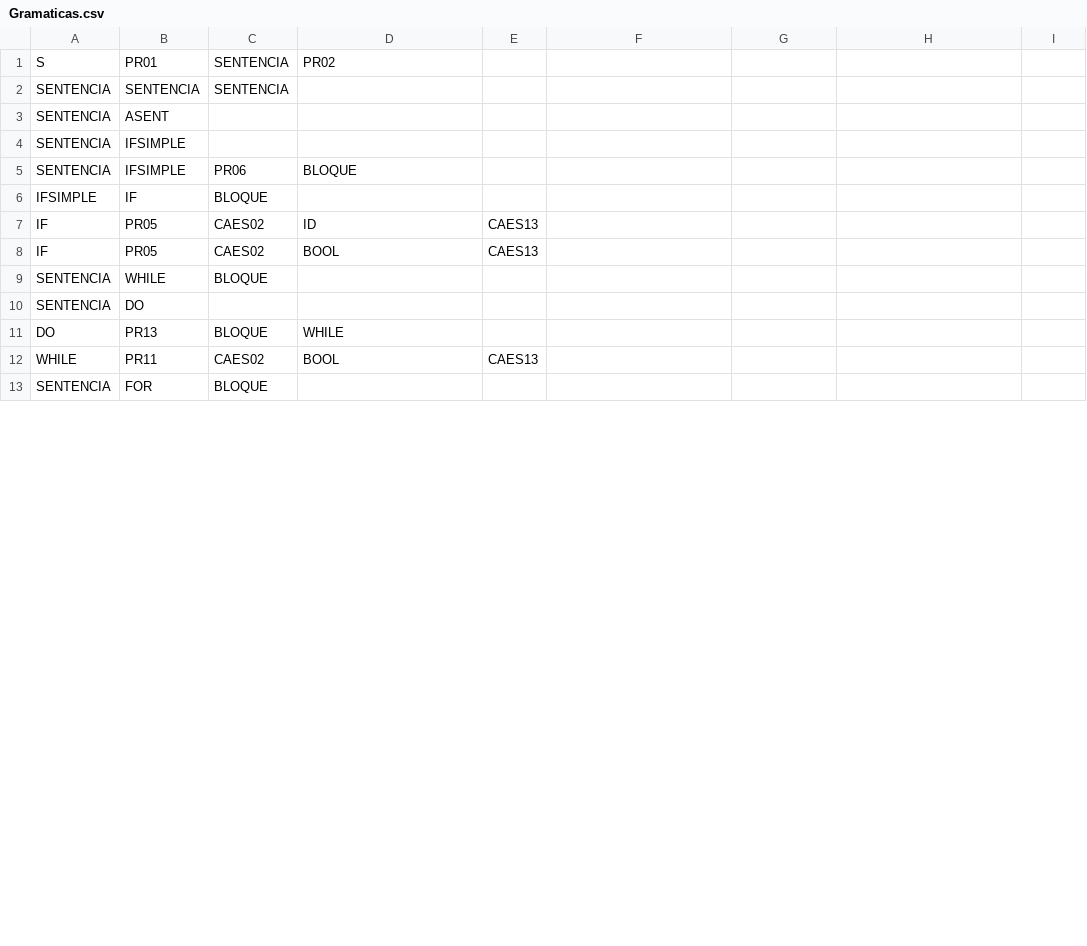
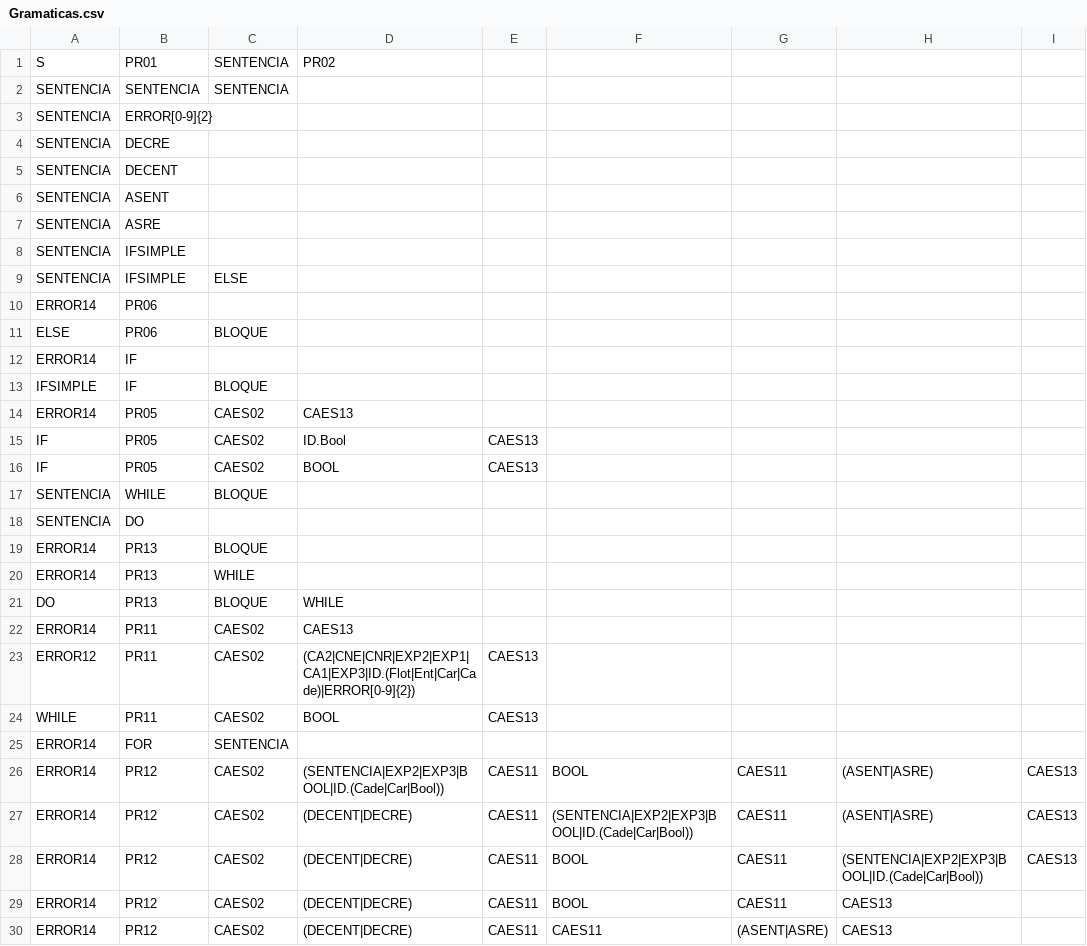
Before and after one commit to JEBT28/AnalizadorLexico, a CSV file: Sintactico/Recursos/Gramaticas.csv, drawn as a sheet; only a part is shown; the shorter side is filled out with more unchanged rows; the diff covers the shown part only.

Commit message:
Cobertura errores de estructura

```diff
--- a/Sintactico/Recursos/Gramaticas.csv
+++ b/Sintactico/Recursos/Gramaticas.csv
@@ -2,7 +2,15 @@ S,PR01,SENTENCIA,PR02,,,,,
 SENTENCIA,SENTENCIA,SENTENCIA,,,,,,
+SENTENCIA,ERROR[0-9]{2},,,,,,,
+SENTENCIA,DECRE,,,,,,,
+SENTENCIA,DECENT,,,,,,,
 SENTENCIA,ASENT,,,,,,,
+SENTENCIA,ASRE,,,,,,,
 SENTENCIA,IFSIMPLE,,,,,,,
-SENTENCIA,IFSIMPLE,PR06,BLOQUE,,,,,
+SENTENCIA,IFSIMPLE,ELSE,,,,,,
+ERROR14,PR06,,,,,,,
+ELSE,PR06,BLOQUE,,,,,,
+ERROR14,IF,,,,,,,
 IFSIMPLE,IF,BLOQUE,,,,,,
-IF,PR05,CAES02,ID,CAES13,,,,
+ERROR14,PR05,CAES02,CAES13,,,,,
+IF,PR05,CAES02,ID.Bool,CAES13,,,,
 IF,PR05,CAES02,BOOL,CAES13,,,,
@@ -10,3 +18,13 @@ SENTENCIA,WHILE,BLOQUE,,,,,,
 SENTENCIA,DO,,,,,,,
+ERROR14,PR13,BLOQUE,,,,,,
+ERROR14,PR13,WHILE,,,,,,
 DO,PR13,BLOQUE,WHILE,,,,,
+ERROR14,PR11,CAES02,CAES13,,,,,
+ERROR12,PR11,CAES02,(CA2|CNE|CNR|EXP2|EXP1|CA1|EXP3|ID.(Flot|Ent|Car|Cade)|ERROR[0-9]{2}),CAES13,,,,
 WHILE,PR11,CAES02,BOOL,CAES13,,,,
+ERROR14,FOR,SENTENCIA,,,,,,
+ERROR14,PR12,CAES02,(SENTENCIA|EXP2|EXP3|BOOL|ID.(Cade|Car|Bool)),CAES11,BOOL,CAES11,(ASENT|ASRE),CAES13
+ERROR14,PR12,CAES02,(DECENT|DECRE),CAES11,(SENTENCIA|EXP2|EXP3|BOOL|ID.(Cade|Car|Bool)),CAES11,(ASENT|ASRE),CAES13
+ERROR14,PR12,CAES02,(DECENT|DECRE),CAES11,BOOL,CAES11,(SENTENCIA|EXP2|EXP3|BOOL|ID.(Cade|Car|Bool)),CAES13
+ERROR14,PR12,CAES02,(DECENT|DECRE),CAES11,BOOL,CAES11,CAES13,
+ERROR14,PR12,CAES02,(DECENT|DECRE),CAES11,CAES11,(ASENT|ASRE),CAES13,
```
Also changed, not shown: 10 added rows, 1 removed row and 22 edited cells elsewhere in this file, CSV/Errores.csv, 2 other files.
